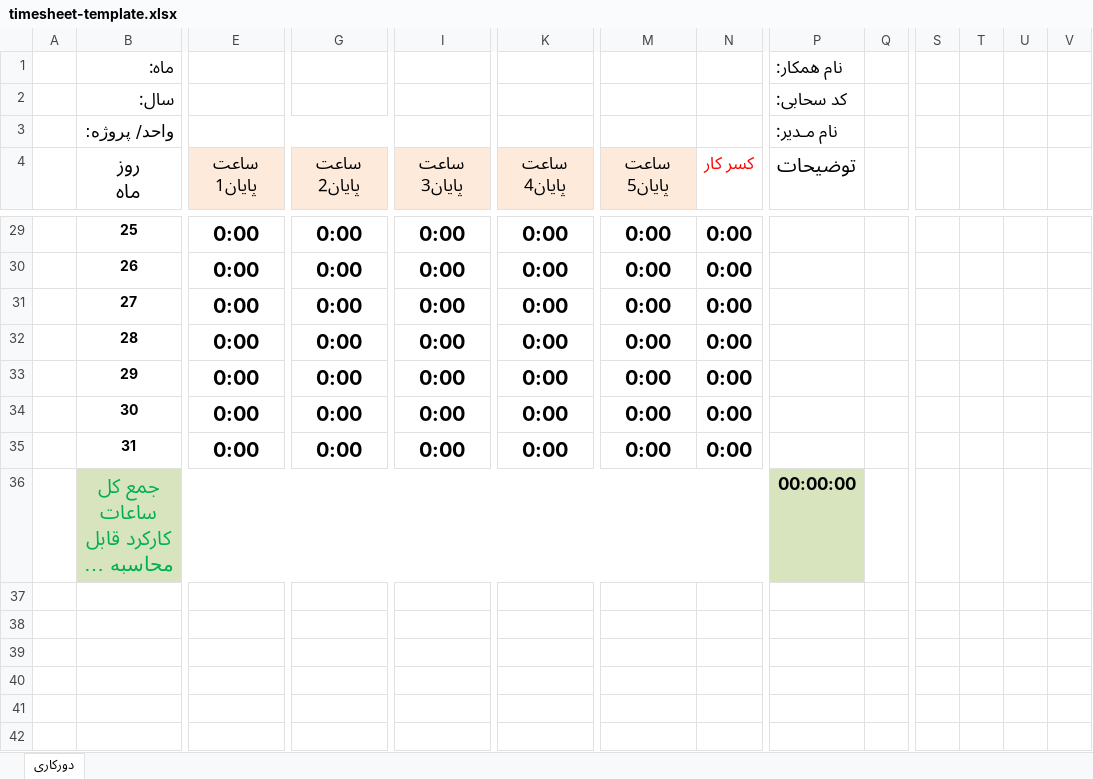
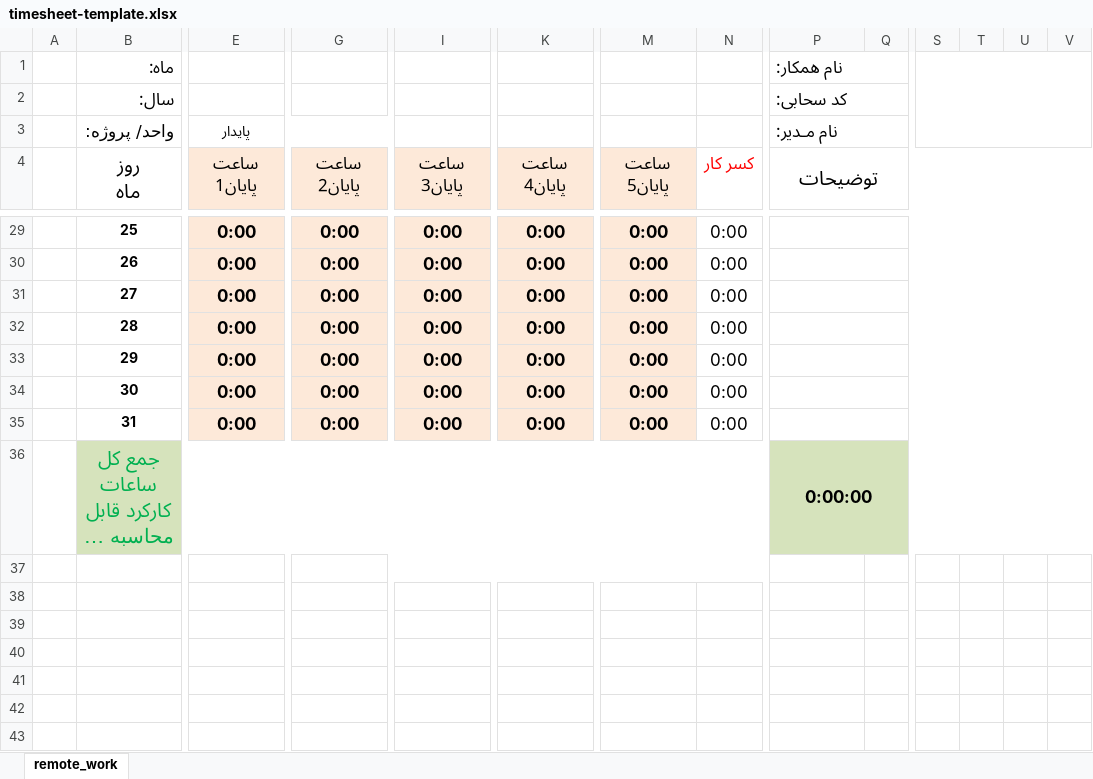
Before and after one commit to emranprojects/SahaBee, an Excel workbook: timesheet-template.xlsx, sheet remote_work, drawn as a sheet; only a part is shown, gaps mark what is left out; long unchanged cells end in …; values as stored, in another font and other column widths than the file's, no borders; charts and pictures not drawn; rows hold the shown columns only; the diff covers the shown part only; the diff names each change by its address in the sheet, - before the commit and + after, or states it on an @@ line.

```diff
--- a/timesheet-template.xlsx (sheet remote_work)
+++ b/timesheet-template.xlsx (sheet remote_work)
-sheet tab: دورکاری
+sheet tab: remote_work
+P1:Q1 merged
+S1:V3 merged
+P2:Q2 merged
-E3 (ساعت پایان1): (empty)
+E3 (ساعت پایان1): پایدار
+P3:Q3 merged
+P4:V4 merged
@@ E29:N35 text size: smaller @@
-E29:E35 fill: none
+E29:E35 fill: #FDE9D9
-G29:G35 fill: none
+G29:G35 fill: #FDE9D9
-I29:I35 fill: none
+I29:I35 fill: #FDE9D9
-K29:K35 fill: none
+K29:K35 fill: #FDE9D9
-M29:M35 fill: none
+M29:M35 fill: #FDE9D9
-N29:N35 bold: on
+N29:N35 bold: off
+P29:V29 merged
+P30:V30 merged
+P31:V31 merged
+P32:V32 merged
+P33:V33 merged
+P34:V34 merged
+P35:V35 merged
-E36:N36 fill: #D7E4BD
+E36:N36 fill: none
-P36 (توضیحات): 00:00:00
+P36 (توضیحات): 0:00:00
+P36:V36 merged
+row 37: (empty)
+row 38: (empty)
+row 39: (empty)
+row 40: (empty)
+row 41: (empty)
+row 42: (empty)
+row 43: (empty)
```
Also changed, not shown: 1 edited cell, cell formats and merged cells elsewhere in this sheet, hidden cells, charts or pictures, 7 other files.
